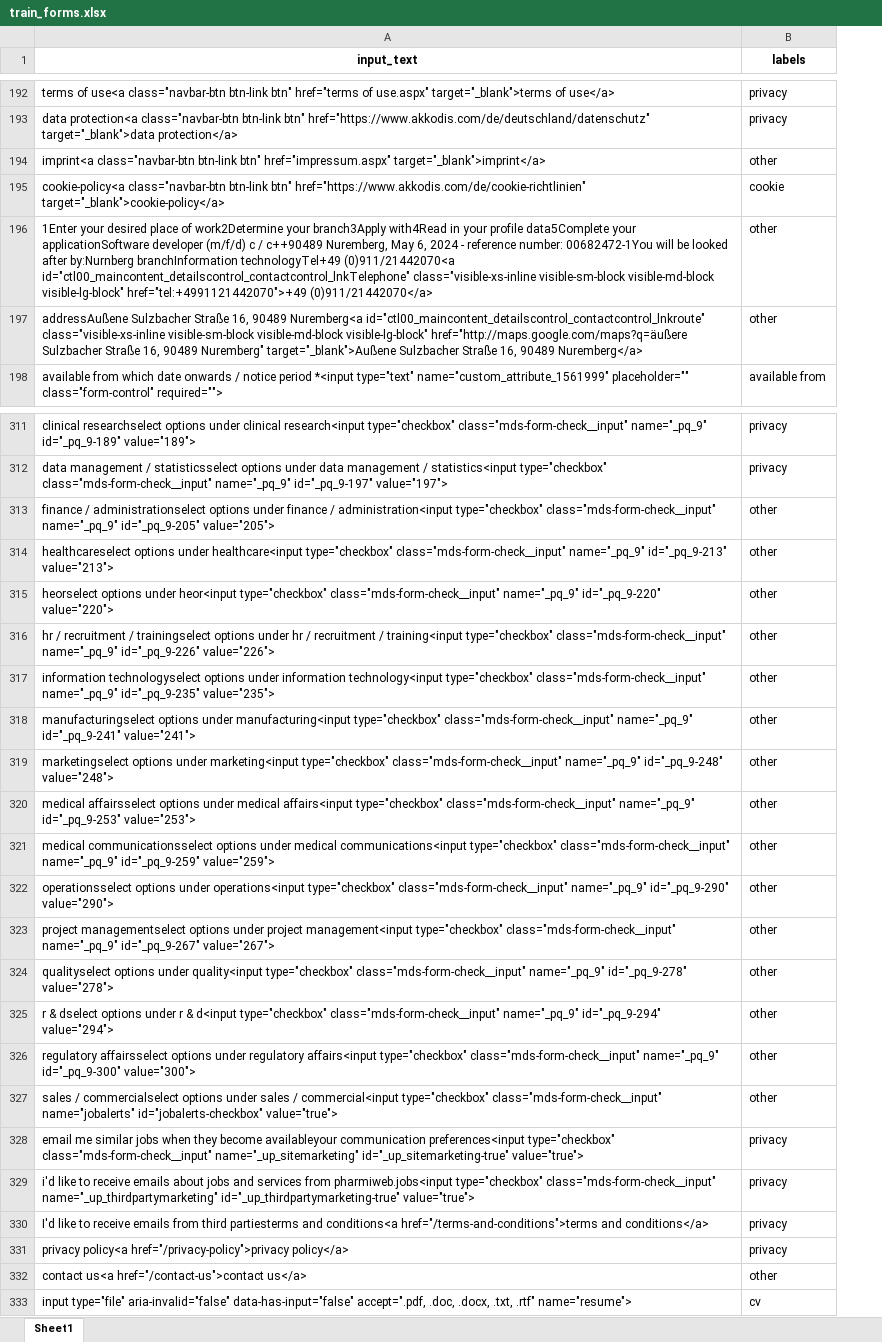
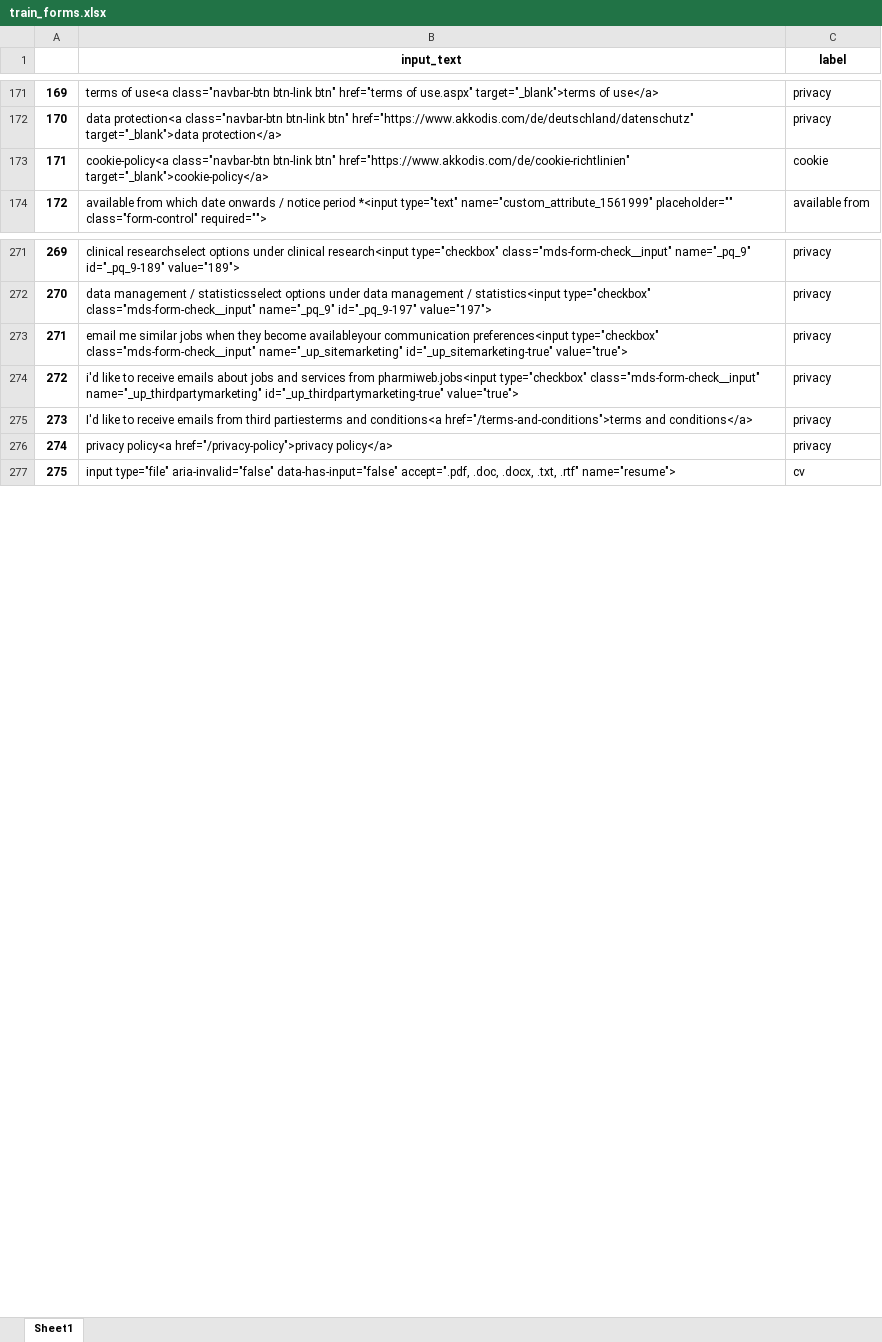
Before and after one commit to majidsh97/LLM, an Excel workbook: train_forms.xlsx, sheet Sheet1, drawn as a sheet; only a part is shown, gaps mark what is left out; values as stored, in another font and other column widths than the file's, no borders; removed rows and columns are numbered as before the commit, all else as after; the diff covers the shown part only; the diff names each change by its address in the sheet, - before the commit and + after, or states it on an @@ line.

```diff
--- a/train_forms.xlsx (sheet Sheet1)
+++ b/train_forms.xlsx (sheet Sheet1)
+column A, rows 171-174: 169 | 170 | 171 | 172; rows 271-277: 269 | 270 | 271 | 272 | 273 | 274 | 275
-C1: labels
+C1: label
-row 194: imprint<a class="navbar-btn btn-link btn" href="impressum.aspx" target="_blank">imprint</a> | other
-row 196: 1Enter your desired place of work2Determine your branch3Apply with4Read in your profile data5Complete your applicationSoftware developer (m/f/d) c / c++90489 Nuremberg, May 6, 2024 - reference number: 00682472-1You will be looked after by:Nurnberg branchInformation technologyTel+49 (0)911/21442070<a id="ctl00_maincontent_detailscontrol_contactcontrol_lnkTelephone" class="visible-xs-inline visible-sm-block visible-md-block visible-lg-block" href="tel:+4991121442070">+49 (0)911/21442070</a> | other
-row 197: addressAußene Sulzbacher Straße 16, 90489 Nuremberg<a id="ctl00_maincontent_detailscontrol_contactcontrol_lnkroute" class="visible-xs-inline visible-sm-block visible-md-block visible-lg-block" href="http://maps.google.com/maps?q=äußere Sulzbacher Straße 16, 90489 Nuremberg" target="_blank">Außene Sulzbacher Straße 16, 90489 Nuremberg</a> | other
-row 313: finance / administrationselect options under finance / administration<input type="checkbox" class="mds-form-check__input" name="_pq_9" id="_pq_9-205" value="205"> | other
-row 314: healthcareselect options under healthcare<input type="checkbox" class="mds-form-check__input" name="_pq_9" id="_pq_9-213" value="213"> | other
-row 315: heorselect options under heor<input type="checkbox" class="mds-form-check__input" name="_pq_9" id="_pq_9-220" value="220"> | other
-row 316: hr / recruitment / trainingselect options under hr / recruitment / training<input type="checkbox" class="mds-form-check__input" name="_pq_9" id="_pq_9-226" value="226"> | other
-row 317: information technologyselect options under information technology<input type="checkbox" class="mds-form-check__input" name="_pq_9" id="_pq_9-235" value="235"> | other
-row 318: manufacturingselect options under manufacturing<input type="checkbox" class="mds-form-check__input" name="_pq_9" id="_pq_9-241" value="241"> | other
-row 319: marketingselect options under marketing<input type="checkbox" class="mds-form-check__input" name="_pq_9" id="_pq_9-248" value="248"> | other
-row 320: medical affairsselect options under medical affairs<input type="checkbox" class="mds-form-check__input" name="_pq_9" id="_pq_9-253" value="253"> | other
-row 321: medical communicationsselect options under medical communications<input type="checkbox" class="mds-form-check__input" name="_pq_9" id="_pq_9-259" value="259"> | other
-row 322: operationsselect options under operations<input type="checkbox" class="mds-form-check__input" name="_pq_9" id="_pq_9-290" value="290"> | other
-row 323: project managementselect options under project management<input type="checkbox" class="mds-form-check__input" name="_pq_9" id="_pq_9-267" value="267"> | other
-row 324: qualityselect options under quality<input type="checkbox" class="mds-form-check__input" name="_pq_9" id="_pq_9-278" value="278"> | other
-row 325: r & dselect options under r & d<input type="checkbox" class="mds-form-check__input" name="_pq_9" id="_pq_9-294" value="294"> | other
-row 326: regulatory affairsselect options under regulatory affairs<input type="checkbox" class="mds-form-check__input" name="_pq_9" id="_pq_9-300" value="300"> | other
-row 327: sales / commercialselect options under sales / commercial<input type="checkbox" class="mds-form-check__input" name="jobalerts" id="jobalerts-checkbox" value="true"> | other
-row 332: contact us<a href="/contact-us">contact us</a> | other
```
Also changed, not shown: 95 removed rows and 19 edited cells elsewhere in this sheet, 12 other files.
